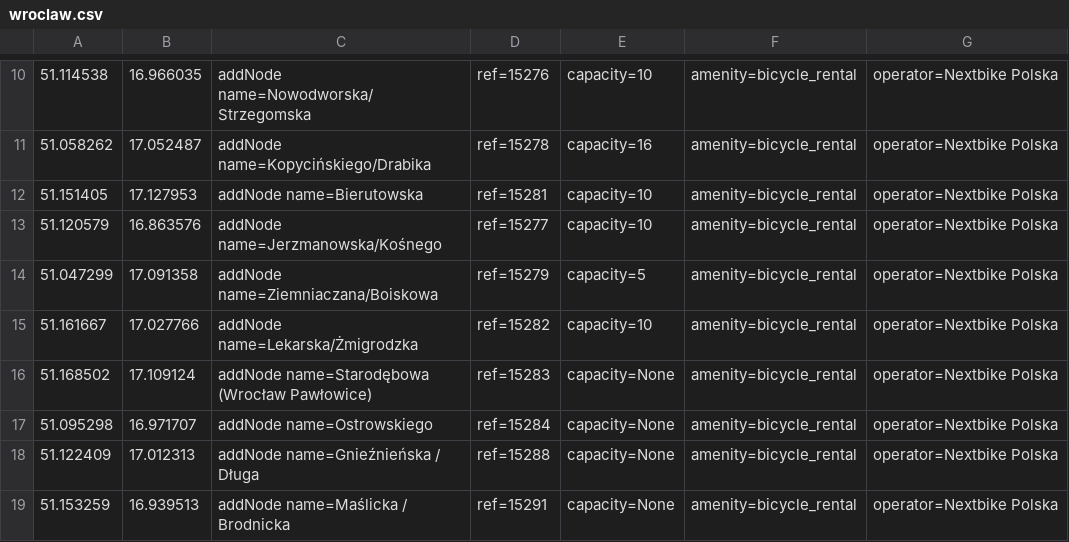
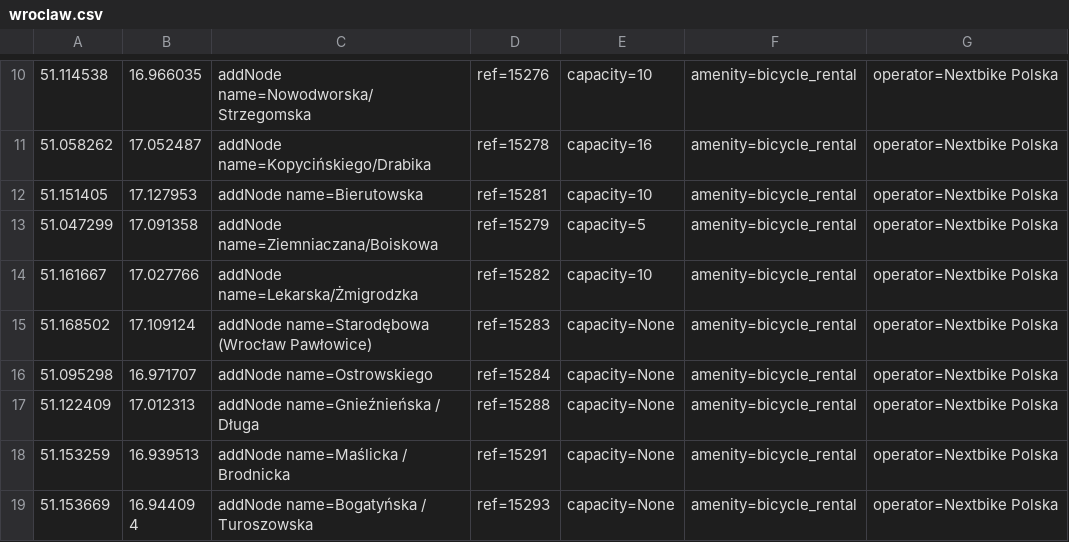
Before and after one commit to starsep/NextbikeOSM, a CSV file: wroclaw.csv, drawn as a sheet; only a part is shown, gaps mark what is left out; the shorter side is filled out with more unchanged rows.

```diff
--- a/wroclaw.csv
+++ b/wroclaw.csv
@@ -12,3 +12,2 @@
 51.151405,17.127953,addNode name=Bierutowska,ref=15281,capacity=10,amenity=bicycle_rental,operator=Nextbike Polska
-51.120579,16.863576,addNode name=Jerzmanowska/Kośnego,ref=15277,capacity=10,amenity=bicycle_rental,operator=Nextbike Polska
 51.047299,17.091358,addNode name=Ziemniaczana/Boiskowa,ref=15279,capacity=5,amenity=bicycle_rental,operator=Nextbike Polska
```
Also changed, not shown: 39 other files.
